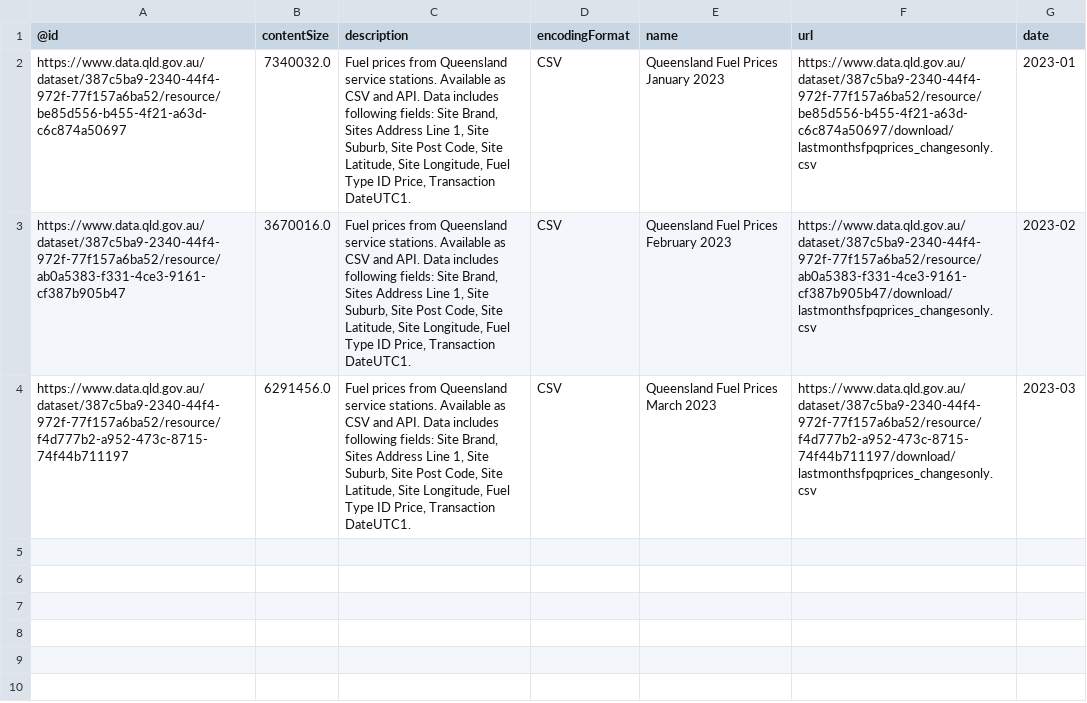
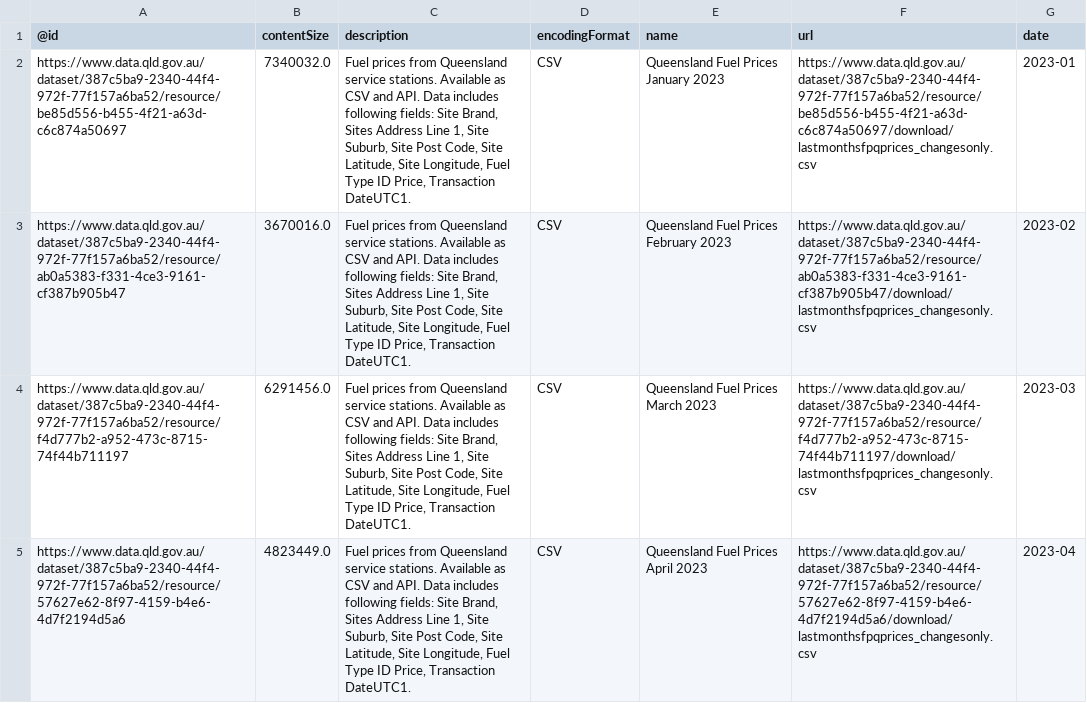
Before and after one commit to gsajko/QLD_fuel_scraping, a CSV file: data/monthly_list.csv, drawn as a sheet; the diff names each change by its address in the sheet, - before the commit and + after, or states it on an @@ line.

```diff
--- a/data/monthly_list.csv
+++ b/data/monthly_list.csv
+row 5: https://www.data.qld.gov.au/dataset/387c5ba9-2340-44f4-972f-77f157a6ba52/resource/57627e62-8f97-4159-b4e6-4d7f2194d5a6 | 4823449.0 | Fuel prices from Queensland service stations. Available as CSV and API. Data includes following fields: Site Brand, Sites Address Line 1, Site Suburb, Site Post Code, Site Latitude, Site Longitude, Fuel Type ID Price, Transaction DateUTC1. | CSV | Queensland Fuel Prices April 2023 | https://www.data.qld.gov.au/dataset/387c5ba9-2340-44f4-972f-77f157a6ba52/resource/57627e62-8f97-4159-b4e6-4d7f2194d5a6/download/lastmonthsfpqprices_changesonly.csv | 2023-04
```
Also changed, not shown: 2 other files.
